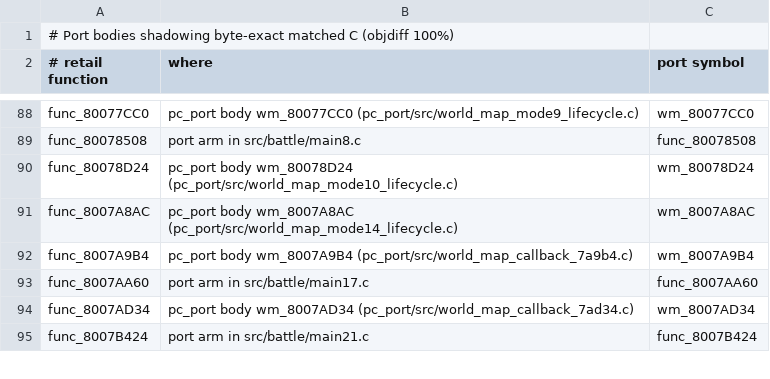
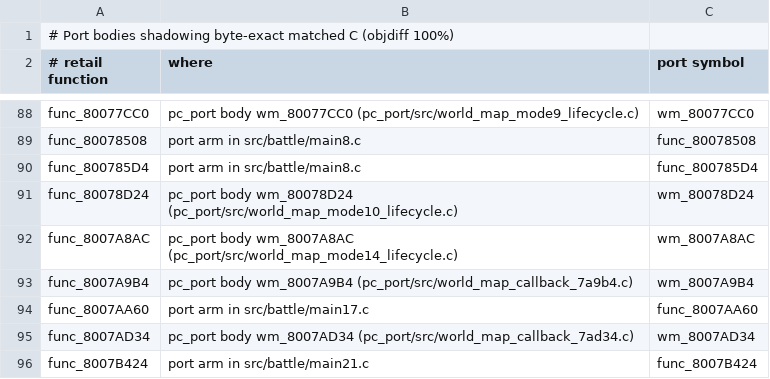
Before and after one commit to Blizz127/xenogears-decomp-ai, a TSV file: docs/port/shadowing_matched_c.tsv, drawn as a sheet; only a part is shown, gaps mark what is left out; the diff names each change by its address in the sheet, - before the commit and + after, or states it on an @@ line.

```diff
--- a/docs/port/shadowing_matched_c.tsv
+++ b/docs/port/shadowing_matched_c.tsv
+row 90: func_800785D4 | port arm in src/battle/main8.c | func_800785D4
```
Also changed, not shown: 1 other file.
